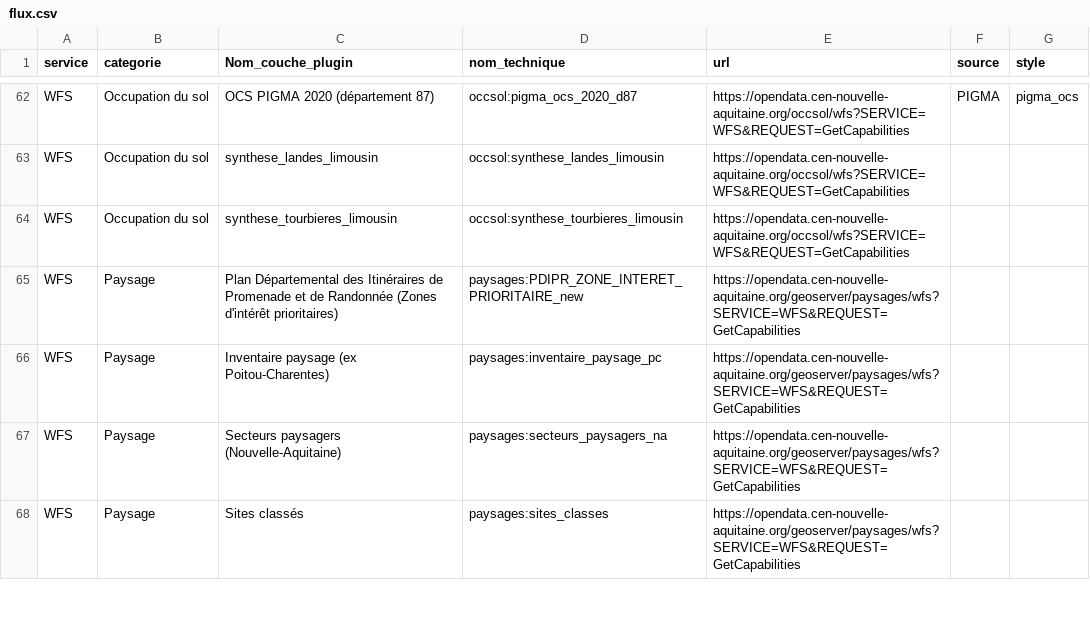
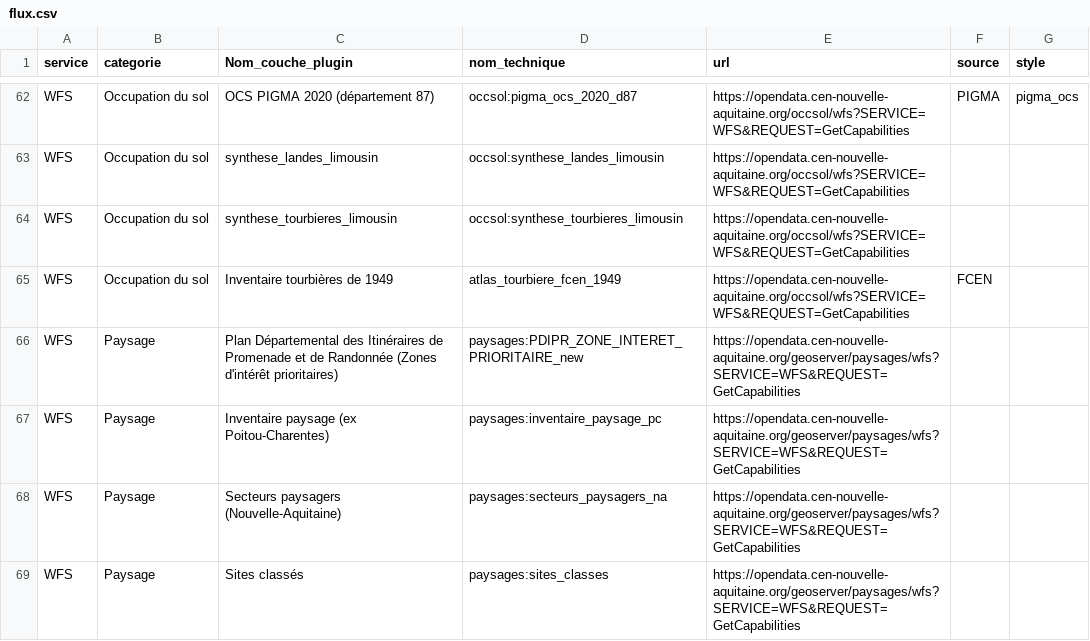
Before and after one commit to CEN-Nouvelle-Aquitaine/fluxcen, a CSV file: flux.csv, drawn as a sheet; only a part is shown, gaps mark what is left out.

Commit message:
Update flux.csv

```diff
--- a/flux.csv
+++ b/flux.csv
@@ -64,2 +64,3 @@ WFS;Occupation du sol;synthese_landes_limousin;occsol:synthese_landes_limousin;h
 WFS;Occupation du sol;synthese_tourbieres_limousin;occsol:synthese_tourbieres_limousin;https://opendata.cen-nouvelle-aquitaine.org/occsol/wfs?SERVICE=WFS&REQUEST=GetCapabilities;;
+WFS;Occupation du sol;Inventaire tourbières de 1949;atlas_tourbiere_fcen_1949;https://opendata.cen-nouvelle-aquitaine.org/occsol/wfs?SERVICE=WFS&REQUEST=GetCapabilities;FCEN;
 WFS;Paysage;Plan Départemental des Itinéraires de Promenade et de Randonnée (Zones d'intérêt prioritaires);paysages:PDIPR_ZONE_INTERET_PRIORITAIRE_new;https://opendata.cen-nouvelle-aquitaine.org/geoserver/paysages/wfs?SERVICE=WFS&REQUEST=GetCapabilities;;
```
